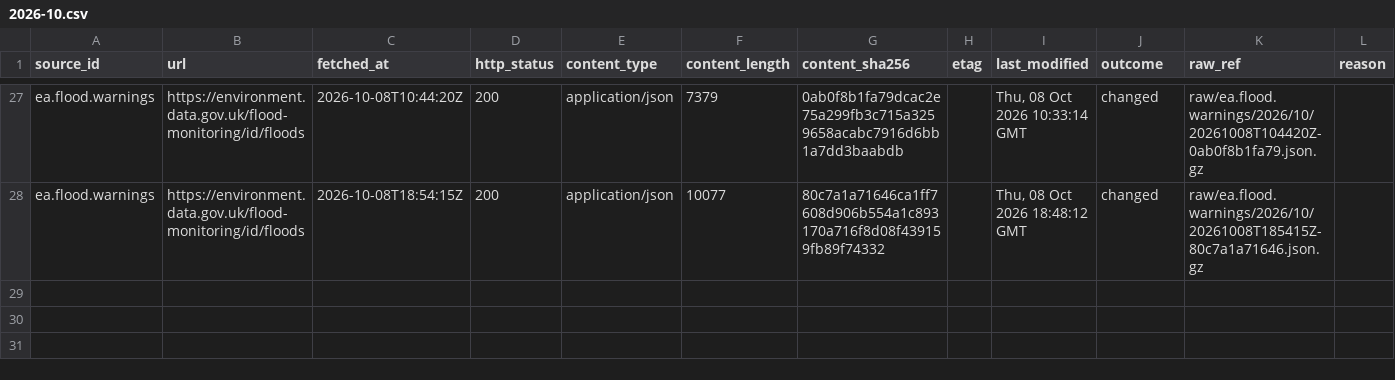
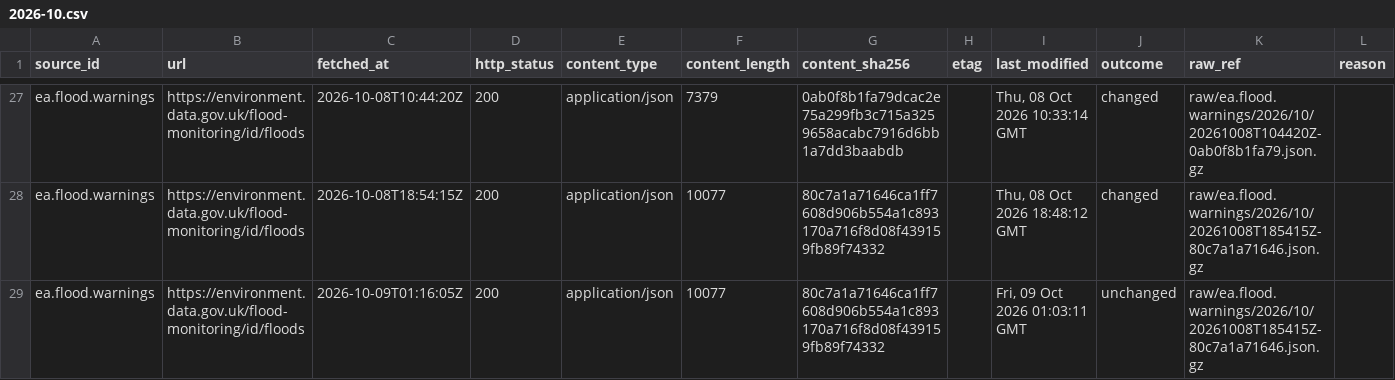
Before and after one commit to q3dresearch/wss-flood-warnings, a CSV file: manifest/ea.flood.warnings/2026-10.csv, drawn as a sheet; only a part is shown, gaps mark what is left out; rows hold the shown columns only; the diff names each change by its address in the sheet, - before the commit and + after, or states it on an @@ line.

```diff
--- a/manifest/ea.flood.warnings/2026-10.csv
+++ b/manifest/ea.flood.warnings/2026-10.csv
+row 29: ea.flood.warnings | https://environment.data.gov.uk/flood-monitoring/id/floods | 2026-10-09T01:16:05Z | 200 | application/json | 10077 | 80c7a1a71646ca1ff7608d906b554a1c893170a716f8d08f439159fb89f74332 |  | Fri, 09 Oct 2026 01:03:11 GMT | unchanged | raw/ea.flood.warnings/2026/10/20261008T185415Z-80c7a1a71646.json.gz
```
Also changed, not shown: 1 other file.
